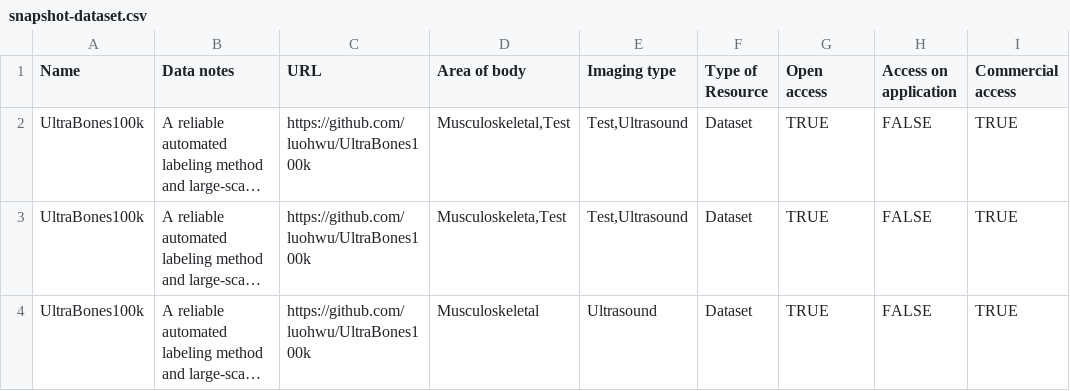
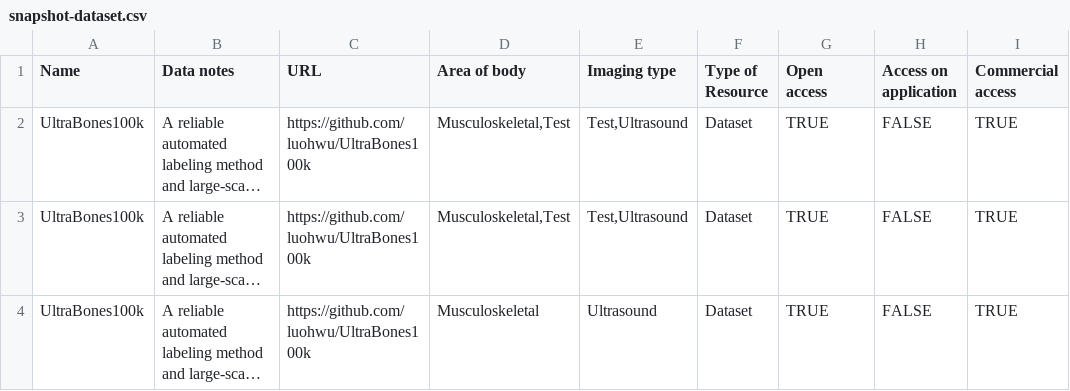
Before and after one commit to nidus-lab/open-source-imaging-data-sets, a CSV file: public/data/snapshot-dataset.csv, drawn as a sheet; only a part is shown; long unchanged cells end in …; the diff names each change by its address in the sheet, - before the commit and + after, or states it on an @@ line.

Commit message:
Testing CI

```diff
--- a/public/data/snapshot-dataset.csv
+++ b/public/data/snapshot-dataset.csv
-D3 (Area of body): Musculoskeleta,Test
+D3 (Area of body): Musculoskeletal,Test
```
